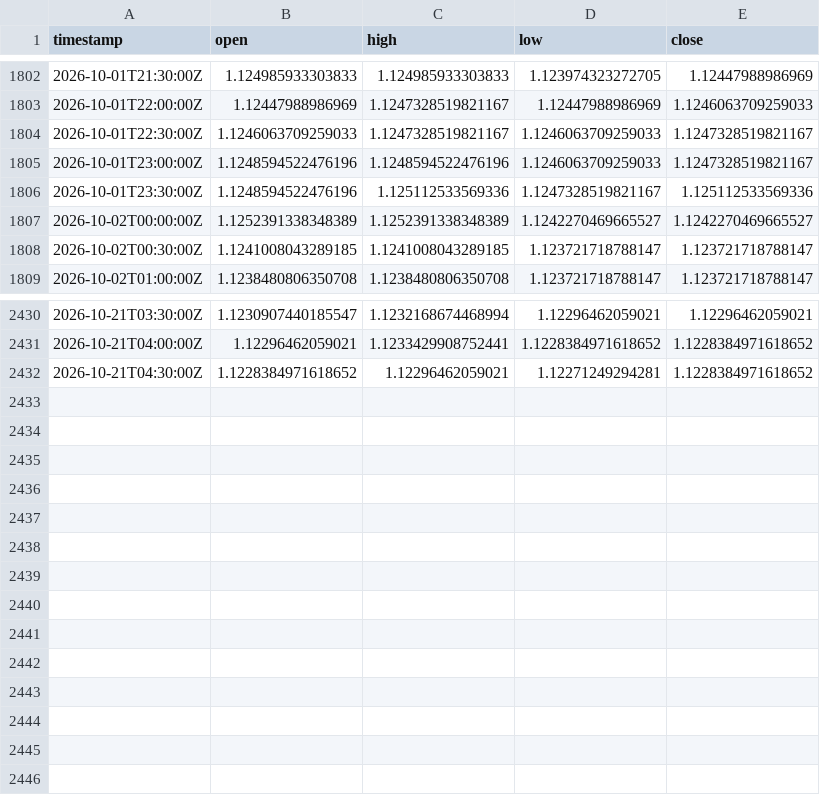
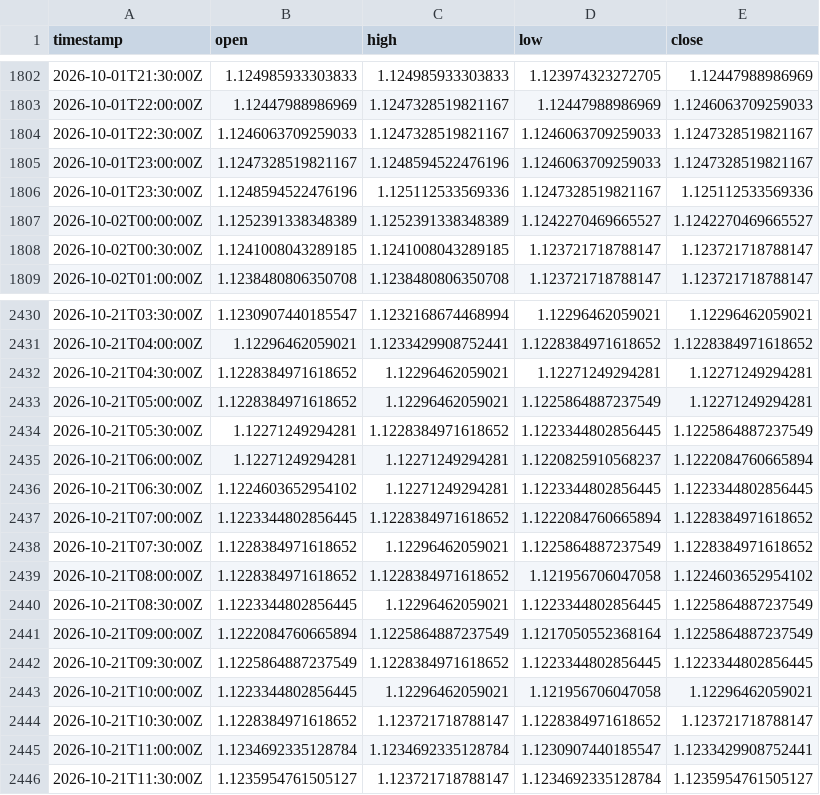
Before and after one commit to robelabraham1219-cmyk/institutional-trading-dashboard, a CSV file: data/EURUSD=X_30m.csv, drawn as a sheet; only a part is shown, gaps mark what is left out.

```diff
--- a/data/EURUSD=X_30m.csv
+++ b/data/EURUSD=X_30m.csv
@@ -1804,3 +1804,3 @@ timestamp,open,high,low,close
 2026-10-01T22:30:00Z,1.1246063709259033,1.1247328519821167,1.1246063709259033,1.1247328519821167
-2026-10-01T23:00:00Z,1.1248594522476196,1.1248594522476196,1.1246063709259033,1.1247328519821167
+2026-10-01T23:00:00Z,1.1247328519821167,1.1248594522476196,1.1246063709259033,1.1247328519821167
 2026-10-01T23:30:00Z,1.1248594522476196,1.125112533569336,1.1247328519821167,1.125112533569336
@@ -2431,2 +2431,16 @@ timestamp,open,high,low,close
 2026-10-21T04:00:00Z,1.12296462059021,1.1233429908752441,1.1228384971618652,1.1228384971618652
-2026-10-21T04:30:00Z,1.1228384971618652,1.12296462059021,1.12271249294281,1.1228384971618652
+2026-10-21T04:30:00Z,1.1228384971618652,1.12296462059021,1.12271249294281,1.12271249294281
+2026-10-21T05:00:00Z,1.1228384971618652,1.12296462059021,1.1225864887237549,1.12271249294281
+2026-10-21T05:30:00Z,1.12271249294281,1.1228384971618652,1.1223344802856445,1.1225864887237549
+2026-10-21T06:00:00Z,1.12271249294281,1.12271249294281,1.1220825910568237,1.1222084760665894
+2026-10-21T06:30:00Z,1.1224603652954102,1.12271249294281,1.1223344802856445,1.1223344802856445
+2026-10-21T07:00:00Z,1.1223344802856445,1.1228384971618652,1.1222084760665894,1.1228384971618652
+2026-10-21T07:30:00Z,1.1228384971618652,1.12296462059021,1.1225864887237549,1.1228384971618652
+2026-10-21T08:00:00Z,1.1228384971618652,1.1228384971618652,1.121956706047058,1.1224603652954102
+2026-10-21T08:30:00Z,1.1223344802856445,1.12296462059021,1.1223344802856445,1.1225864887237549
+2026-10-21T09:00:00Z,1.1222084760665894,1.1225864887237549,1.1217050552368164,1.1225864887237549
+2026-10-21T09:30:00Z,1.1225864887237549,1.1228384971618652,1.1223344802856445,1.1223344802856445
+2026-10-21T10:00:00Z,1.1223344802856445,1.12296462059021,1.121956706047058,1.12296462059021
+2026-10-21T10:30:00Z,1.1228384971618652,1.123721718788147,1.1228384971618652,1.123721718788147
+2026-10-21T11:00:00Z,1.1234692335128784,1.1234692335128784,1.1230907440185547,1.1233429908752441
+2026-10-21T11:30:00Z,1.1235954761505127,1.123721718788147,1.1234692335128784,1.1235954761505127
```
Also changed, not shown: data/DX-Y.NYB_30m.csv, data/GBPUSD=X_30m.csv, 11 other files.
